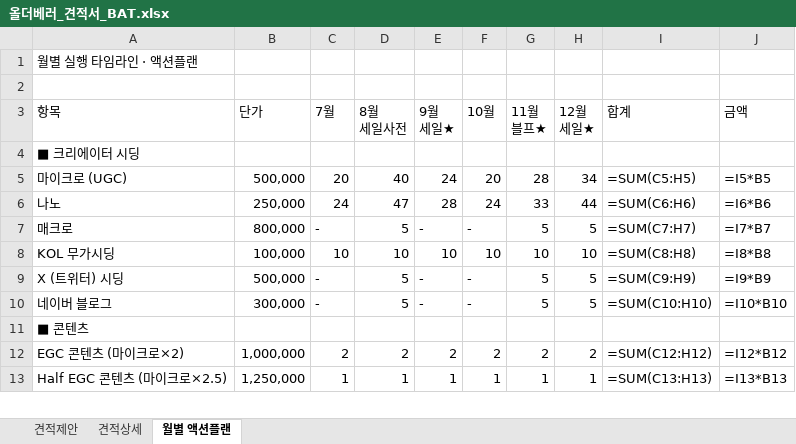
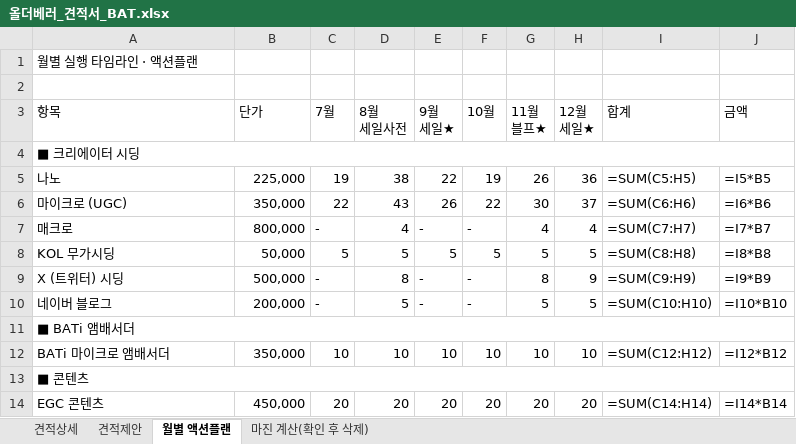
Before and after one commit to bat-han-26/oy_all-the-better_proposal, an Excel workbook: proposal/올더베러_견적서_BAT.xlsx, sheet 월별 액션플랜, drawn as a sheet; only a part is shown; values as stored, in another font and other column widths than the file's, no cell formats; formulas without a stored value are shown as written; removed rows and columns are numbered as before the commit, all else as after; the diff covers the shown part only; the diff names each change by its address in the sheet, - before the commit and + after, or states it on an @@ line.

```diff
--- a/proposal/올더베러_견적서_BAT.xlsx (sheet 월별 액션플랜)
+++ b/proposal/올더베러_견적서_BAT.xlsx (sheet 월별 액션플랜)
+sheet tab: 마진 계산(확인 후 삭제)
@@ sheet tab order changed: 견적상세 | 견적제안 | 월별 액션플랜 | 마진 계산(확인 후 삭제) @@
+A4:J4 merged
-row 5: 마이크로 (UGC) | 500,000 | 20 | 40 | 24 | 20 | 28 | 34 | =SUM(C5:H5) | =I5*B5
-B5 (단가): 250,000
+B5 (단가): 225,000
-C5 (7월): 24
+C5 (7월): 19
-D5 (8월 세일사전): 47
+D5 (8월 세일사전): 38
-E5 (9월 세일★): 28
+E5 (9월 세일★): 22
-F5 (10월): 24
+F5 (10월): 19
-G5 (11월 블프★): 33
+G5 (11월 블프★): 26
-H5 (12월 세일★): 44
+H5 (12월 세일★): 36
-I5 (합계): =SUM(C6:H6)
+I5 (합계): =SUM(C5:H5)
-J5 (금액): =I6*B6
+J5 (금액): =I5*B5
+row 6: 마이크로 (UGC) | 350,000 | 22 | 43 | 26 | 22 | 30 | 37 | =SUM(C6:H6) | =I6*B6
-D7 (8월 세일사전): 5
+D7 (8월 세일사전): 4
-G7 (11월 블프★): 5
+G7 (11월 블프★): 4
-H7 (12월 세일★): 5
+H7 (12월 세일★): 4
-B8 (단가): 100,000
+B8 (단가): 50,000
-C8 (7월): 10
+C8 (7월): 5
-D8 (8월 세일사전): 10
+D8 (8월 세일사전): 5
-E8 (9월 세일★): 10
+E8 (9월 세일★): 5
-F8 (10월): 10
+F8 (10월): 5
-G8 (11월 블프★): 10
+G8 (11월 블프★): 5
-H8 (12월 세일★): 10
+H8 (12월 세일★): 5
-D9 (8월 세일사전): 5
+D9 (8월 세일사전): 8
-G9 (11월 블프★): 5
+G9 (11월 블프★): 8
-H9 (12월 세일★): 5
+H9 (12월 세일★): 9
-B10 (단가): 300,000
+B10 (단가): 200,000
+row 11: ■ BATi 앰배서더
+row 12: BATi 마이크로 앰배서더 | 350,000 | 10 | 10 | 10 | 10 | 10 | 10 | =SUM(C12:H12) | =I12*B12
+A13:J13 merged
-row 12: EGC 콘텐츠 (마이크로×2) | 1,000,000 | 2 | 2 | 2 | 2 | 2 | 2 | =SUM(C12:H12) | =I12*B12
-row 13: Half EGC 콘텐츠 (마이크로×2.5) | 1,250,000 | 1 | 1 | 1 | 1 | 1 | 1 | =SUM(C13:H13) | =I13*B13
+row 14: EGC 콘텐츠 | 450,000 | 20 | 20 | 20 | 20 | 20 | 20 | =SUM(C14:H14) | =I14*B14
```
Also changed, not shown: 4 added rows, 3 removed rows, 18 edited cells and merged cells elsewhere in this sheet, sheet 견적상세, sheet 견적제안, cell formats, 1 other file.
